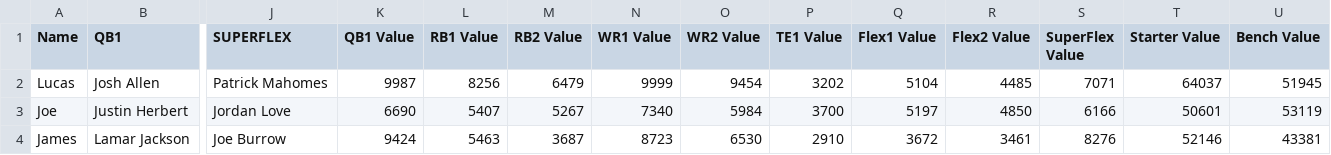
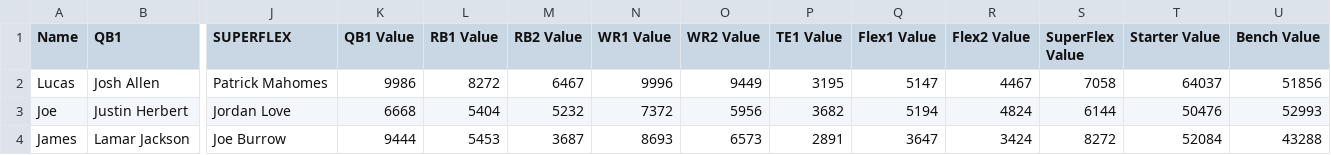
Before and after one commit to lalder95/AGS_Data, a CSV file: CSV/Lineups.csv, drawn as a sheet; only a part is shown, gaps mark what is left out; the diff covers the shown part only; the diff names each change by its address in the sheet, - before the commit and + after, or states it on an @@ line.

```diff
--- a/CSV/Lineups.csv
+++ b/CSV/Lineups.csv
-K2 (QB1 Value): 9987
+K2 (QB1 Value): 9986
-L2 (RB1 Value): 8256
+L2 (RB1 Value): 8272
-M2 (RB2 Value): 6479
+M2 (RB2 Value): 6467
-N2 (WR1 Value): 9999
+N2 (WR1 Value): 9996
-O2 (WR2 Value): 9454
+O2 (WR2 Value): 9449
-P2 (TE1 Value): 3202
+P2 (TE1 Value): 3195
-Q2 (Flex1 Value): 5104
+Q2 (Flex1 Value): 5147
-R2 (Flex2 Value): 4485
+R2 (Flex2 Value): 4467
-S2 (SuperFlex Value): 7071
+S2 (SuperFlex Value): 7058
-U2 (Bench Value): 51945
+U2 (Bench Value): 51856
-K3 (QB1 Value): 6690
+K3 (QB1 Value): 6668
-L3 (RB1 Value): 5407
+L3 (RB1 Value): 5404
-M3 (RB2 Value): 5267
+M3 (RB2 Value): 5232
-N3 (WR1 Value): 7340
+N3 (WR1 Value): 7372
-O3 (WR2 Value): 5984
+O3 (WR2 Value): 5956
-P3 (TE1 Value): 3700
+P3 (TE1 Value): 3682
-Q3 (Flex1 Value): 5197
+Q3 (Flex1 Value): 5194
-R3 (Flex2 Value): 4850
+R3 (Flex2 Value): 4824
-S3 (SuperFlex Value): 6166
+S3 (SuperFlex Value): 6144
-T3 (Starter Value): 50601
+T3 (Starter Value): 50476
-U3 (Bench Value): 53119
+U3 (Bench Value): 52993
-K4 (QB1 Value): 9424
+K4 (QB1 Value): 9444
-L4 (RB1 Value): 5463
+L4 (RB1 Value): 5453
-N4 (WR1 Value): 8723
+N4 (WR1 Value): 8693
-O4 (WR2 Value): 6530
+O4 (WR2 Value): 6573
-P4 (TE1 Value): 2910
+P4 (TE1 Value): 2891
-Q4 (Flex1 Value): 3672
+Q4 (Flex1 Value): 3647
-R4 (Flex2 Value): 3461
+R4 (Flex2 Value): 3424
-S4 (SuperFlex Value): 8276
+S4 (SuperFlex Value): 8272
-T4 (Starter Value): 52146
+T4 (Starter Value): 52084
-U4 (Bench Value): 43381
+U4 (Bench Value): 43288
```
Also changed, not shown: 96 edited cells elsewhere in this file, CSV/Managers.csv, CSV/MatchupHistory.csv, 6 other files.
